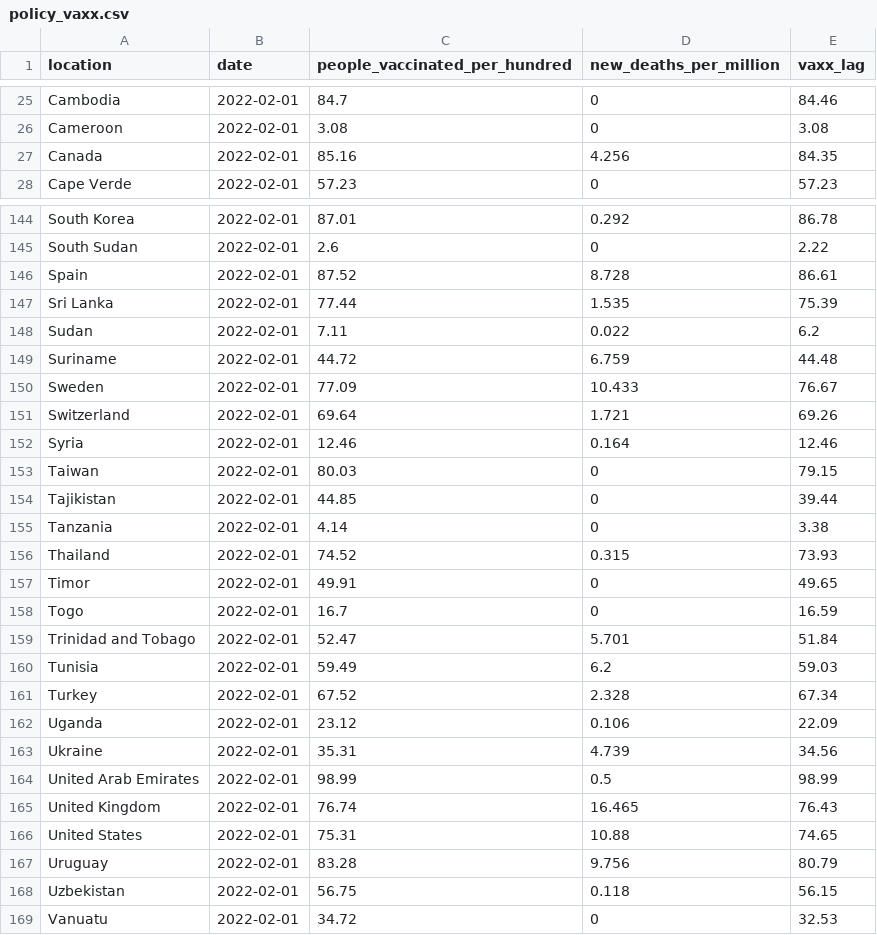
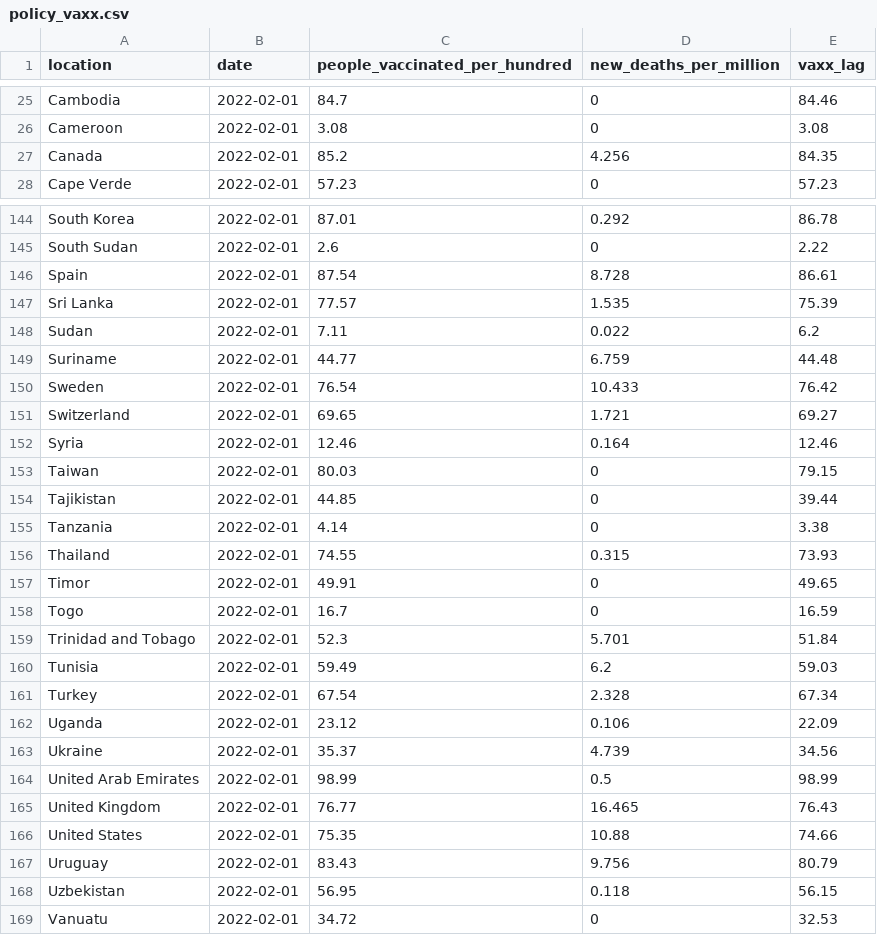
Before and after one commit to pixgarden/scrape-automation, a CSV file: policy_vaxx.csv, drawn as a sheet; only a part is shown, gaps mark what is left out; the diff covers the shown part only.

```diff
--- a/policy_vaxx.csv
+++ b/policy_vaxx.csv
@@ -26,3 +26,3 @@ Cambodia,2022-02-01,84.7,0,84.46
 Cameroon,2022-02-01,3.08,0,3.08
-Canada,2022-02-01,85.16,4.256,84.35
+Canada,2022-02-01,85.2,4.256,84.35
 Cape Verde,2022-02-01,57.23,0,57.23
@@ -145,8 +145,8 @@ South Korea,2022-02-01,87.01,0.292,86.78
 South Sudan,2022-02-01,2.6,0,2.22
-Spain,2022-02-01,87.52,8.728,86.61
-Sri Lanka,2022-02-01,77.44,1.535,75.39
+Spain,2022-02-01,87.54,8.728,86.61
+Sri Lanka,2022-02-01,77.57,1.535,75.39
 Sudan,2022-02-01,7.11,0.022,6.2
-Suriname,2022-02-01,44.72,6.759,44.48
-Sweden,2022-02-01,77.09,10.433,76.67
-Switzerland,2022-02-01,69.64,1.721,69.26
+Suriname,2022-02-01,44.77,6.759,44.48
+Sweden,2022-02-01,76.54,10.433,76.42
+Switzerland,2022-02-01,69.65,1.721,69.27
 Syria,2022-02-01,12.46,0.164,12.46
@@ -155,15 +155,15 @@ Tajikistan,2022-02-01,44.85,0,39.44
 Tanzania,2022-02-01,4.14,0,3.38
-Thailand,2022-02-01,74.52,0.315,73.93
+Thailand,2022-02-01,74.55,0.315,73.93
 Timor,2022-02-01,49.91,0,49.65
 Togo,2022-02-01,16.7,0,16.59
-Trinidad and Tobago,2022-02-01,52.47,5.701,51.84
+Trinidad and Tobago,2022-02-01,52.3,5.701,51.84
 Tunisia,2022-02-01,59.49,6.2,59.03
-Turkey,2022-02-01,67.52,2.328,67.34
+Turkey,2022-02-01,67.54,2.328,67.34
 Uganda,2022-02-01,23.12,0.106,22.09
-Ukraine,2022-02-01,35.31,4.739,34.56
+Ukraine,2022-02-01,35.37,4.739,34.56
 United Arab Emirates,2022-02-01,98.99,0.5,98.99
-United Kingdom,2022-02-01,76.74,16.465,76.43
-United States,2022-02-01,75.31,10.88,74.65
-Uruguay,2022-02-01,83.28,9.756,80.79
-Uzbekistan,2022-02-01,56.75,0.118,56.15
+United Kingdom,2022-02-01,76.77,16.465,76.43
+United States,2022-02-01,75.35,10.88,74.66
+Uruguay,2022-02-01,83.43,9.756,80.79
+Uzbekistan,2022-02-01,56.95,0.118,56.15
 Vanuatu,2022-02-01,34.72,0,32.53
```
Also changed, not shown: 53 edited cells elsewhere in this file, third_doses.csv, 1 other file.
